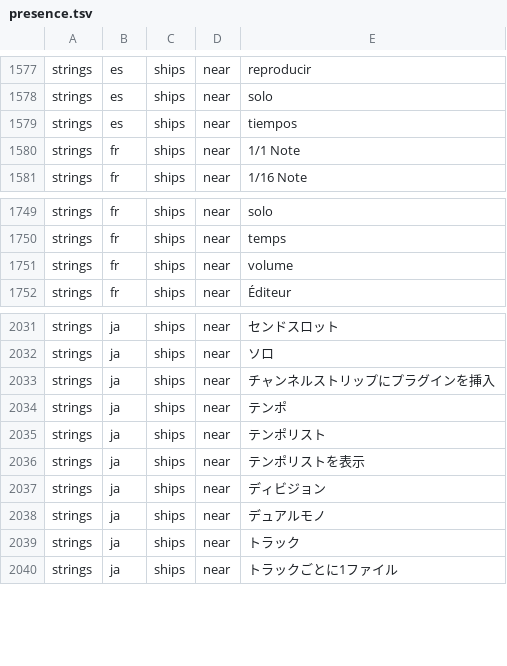
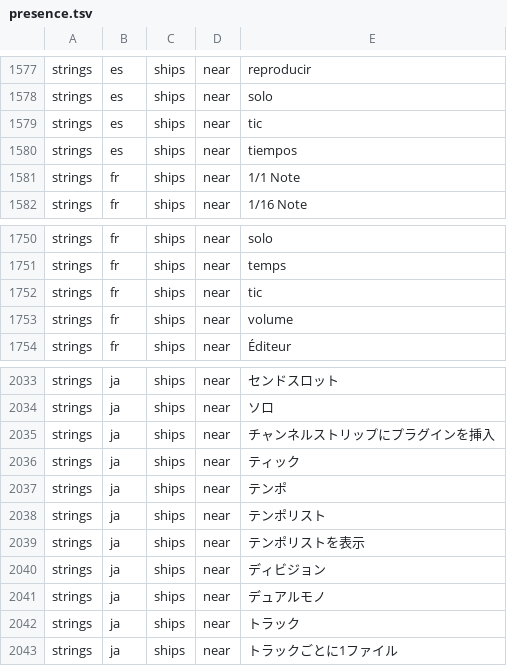
Before and after one commit to MongLong0214/logic-pro-mcp, a TSV file: docs/canon/ledger/presence.tsv, drawn as a sheet; only a part is shown, gaps mark what is left out.

```diff
--- a/docs/canon/ledger/presence.tsv
+++ b/docs/canon/ledger/presence.tsv
@@ -1578,2 +1578,3 @@ strings	es	ships	near	"reproducir"
 strings	es	ships	near	"solo"
+strings	es	ships	near	"tic"
 strings	es	ships	near	"tiempos"
@@ -1750,2 +1751,3 @@ strings	fr	ships	near	"solo"
 strings	fr	ships	near	"temps"
+strings	fr	ships	near	"tic"
 strings	fr	ships	near	"volume"
@@ -2033,2 +2035,3 @@ strings	ja	ships	near	"ソロ"
 strings	ja	ships	near	"チャンネルストリップにプラグインを挿入"
+strings	ja	ships	near	"ティック"
 strings	ja	ships	near	"テンポ"
```
Also changed, not shown: docs/canon/index/strings.tsv, docs/canon/ledger/casefold.tsv, 7 other files.
